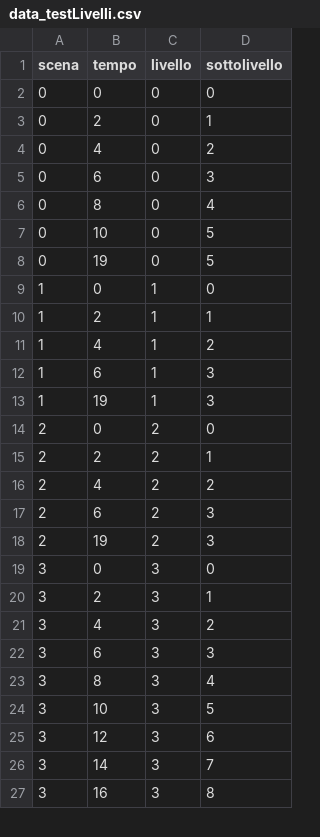
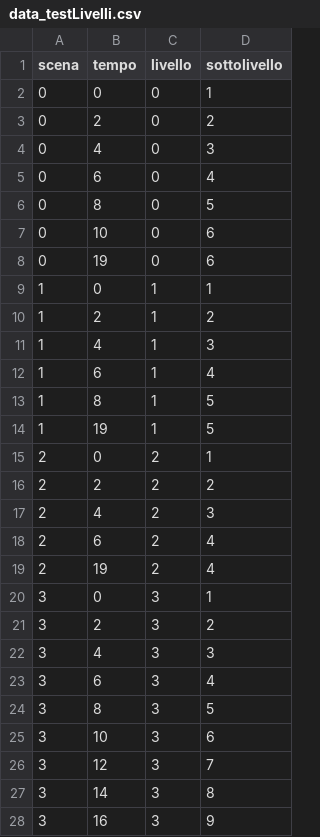
Before and after one commit to filippomirandola/parasite, a CSV file: data/data_testLivelli.csv, drawn as a sheet; only a part is shown; the diff covers the shown part only.

```diff
--- a/data/data_testLivelli.csv
+++ b/data/data_testLivelli.csv
@@ -1,27 +1,28 @@
 scena,tempo,livello,sottolivello
-0,0,0,0
-0,2,0,1
-0,4,0,2
-0,6,0,3
-0,8,0,4
-0,10,0,5
-0,19,0,5
-1,0,1,0
-1,2,1,1
-1,4,1,2
-1,6,1,3
-1,19,1,3
-2,0,2,0
-2,2,2,1
-2,4,2,2
-2,6,2,3
-2,19,2,3
-3,0,3,0
-3,2,3,1
-3,4,3,2
-3,6,3,3
-3,8,3,4
-3,10,3,5
-3,12,3,6
-3,14,3,7
-3,16,3,8
+0,0,0,1
+0,2,0,2
+0,4,0,3
+0,6,0,4
+0,8,0,5
+0,10,0,6
+0,19,0,6
+1,0,1,1
+1,2,1,2
+1,4,1,3
+1,6,1,4
+1,8,1,5
+1,19,1,5
+2,0,2,1
+2,2,2,2
+2,4,2,3
+2,6,2,4
+2,19,2,4
+3,0,3,1
+3,2,3,2
+3,4,3,3
+3,6,3,4
+3,8,3,5
+3,10,3,6
+3,12,3,7
+3,14,3,8
+3,16,3,9
```
Also changed, not shown: 17 edited cells elsewhere in this file, 5 other files.
